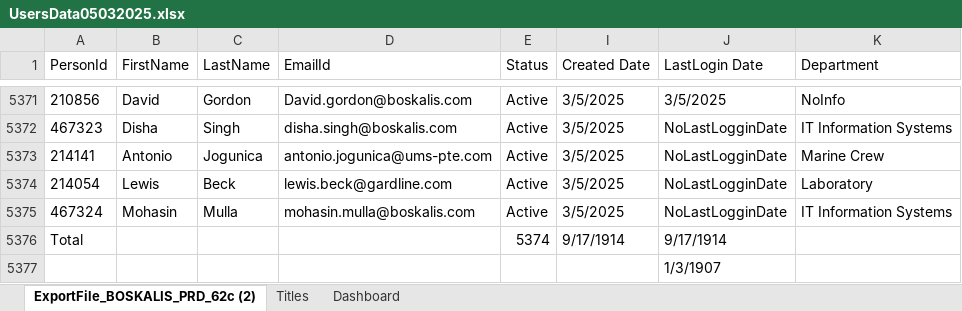
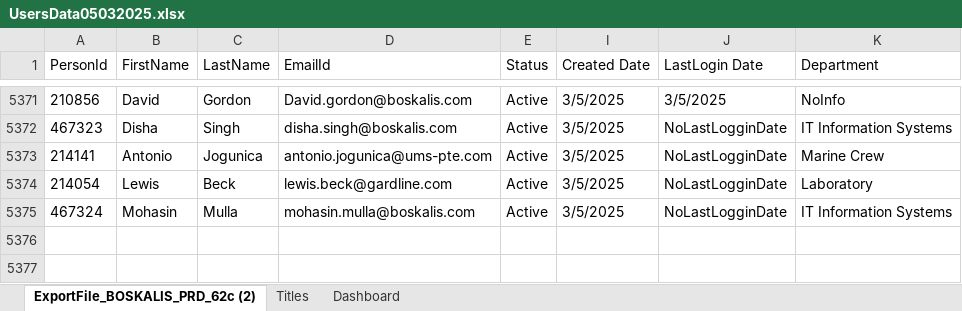
Before and after one commit to mariettedouwenga/userCharts, an Excel workbook: UsersData05032025.xlsx, sheet ExportFile_BOSKALIS_PRD_62c (2), drawn as a sheet; only a part is shown, gaps mark what is left out; values as stored, in another font and other column widths than the file's, no borders; table styles not drawn; the diff names each change by its address in the sheet, - before the commit and + after, or states it on an @@ line.

Commit message:
add ative users and login dates graph

```diff
--- a/UsersData05032025.xlsx (sheet ExportFile_BOSKALIS_PRD_62c (2))
+++ b/UsersData05032025.xlsx (sheet ExportFile_BOSKALIS_PRD_62c (2))
-row 5376: Total |  |  |  | 5374 | 9/17/1914 | 9/17/1914
-row 5377:  |  |  |  |  |  | 1/3/1907
```
Also changed, not shown: 3 other files.
